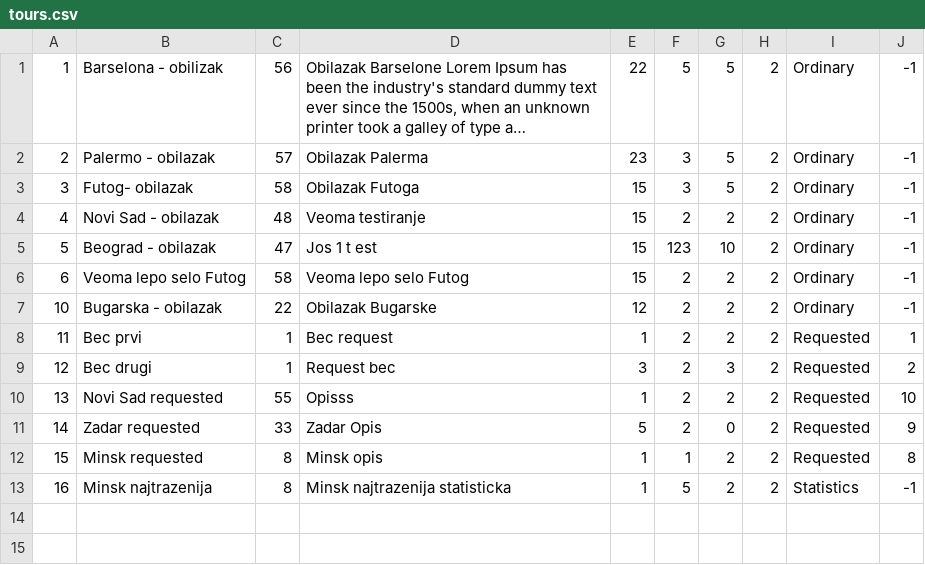
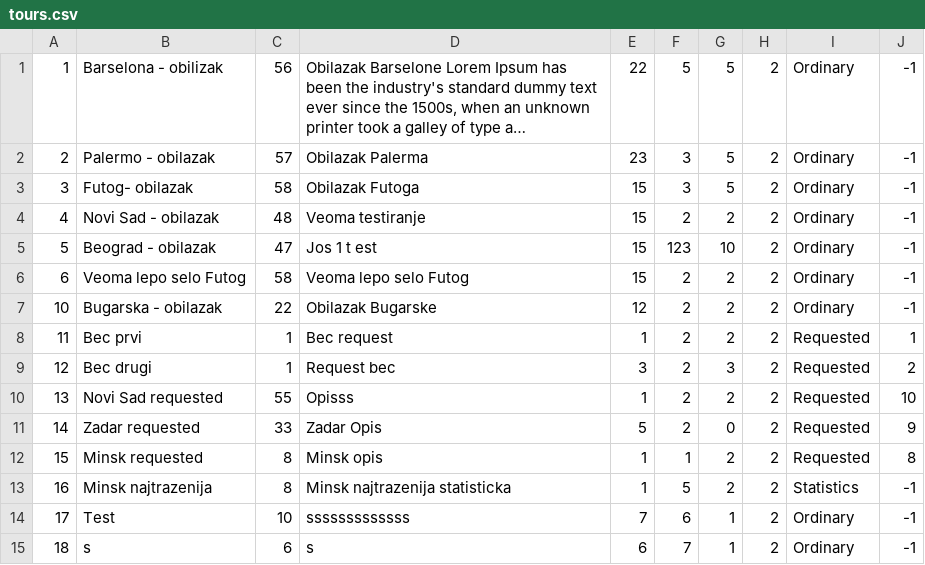
Before and after one commit to kzi-nastava/sims-ra-2024-group-6-team-a, a CSV file: Resources/Data/tours.csv, drawn as a sheet; long unchanged cells end in …; the diff names each change by its address in the sheet, - before the commit and + after, or states it on an @@ line.

```diff
--- a/Resources/Data/tours.csv
+++ b/Resources/Data/tours.csv
+row 14: 17 | Test | 10 | sssssssssssss | 7 | 6 | 1 | 2 | Ordinary | -1
+row 15: 18 | s | 6 | s | 6 | 7 | 1 | 2 | Ordinary | -1
```
Also changed, not shown: Resources/Data/checkpoints.csv, Resources/Data/guests.csv, 12 other files.
